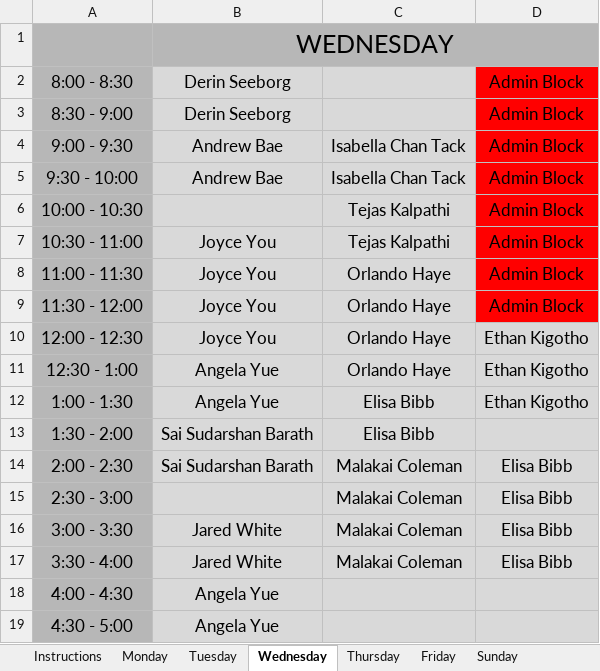
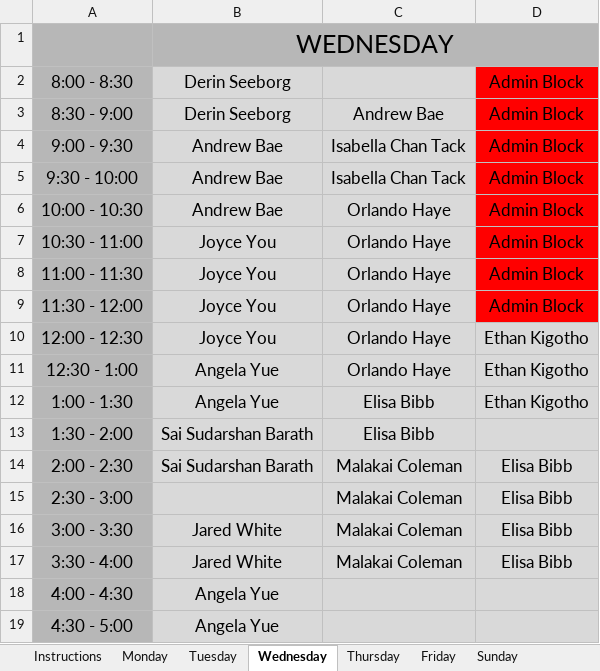
Before and after one commit to tamu-csce-pt/PT-Schedules, an Excel workbook: Office Hours Spreadsheet.xlsx, sheet Wednesday, drawn as a sheet; values as stored, in another font and other column widths than the file's, no borders; charts and pictures not drawn; the diff names each change by its address in the sheet, - before the commit and + after, or states it on an @@ line.

```diff
--- a/Office Hours Spreadsheet.xlsx (sheet Wednesday)
+++ b/Office Hours Spreadsheet.xlsx (sheet Wednesday)
-C3: (empty)
+C3: Andrew Bae
-B6: (empty)
+B6: Andrew Bae
-C6:C7: Tejas Kalpathi
+C6:C7: Orlando Haye
```
Also changed, not shown: sheet Thursday, sheet Friday, sheet Tuesday, sheet Monday, sheet Sunday, 3 other files.
